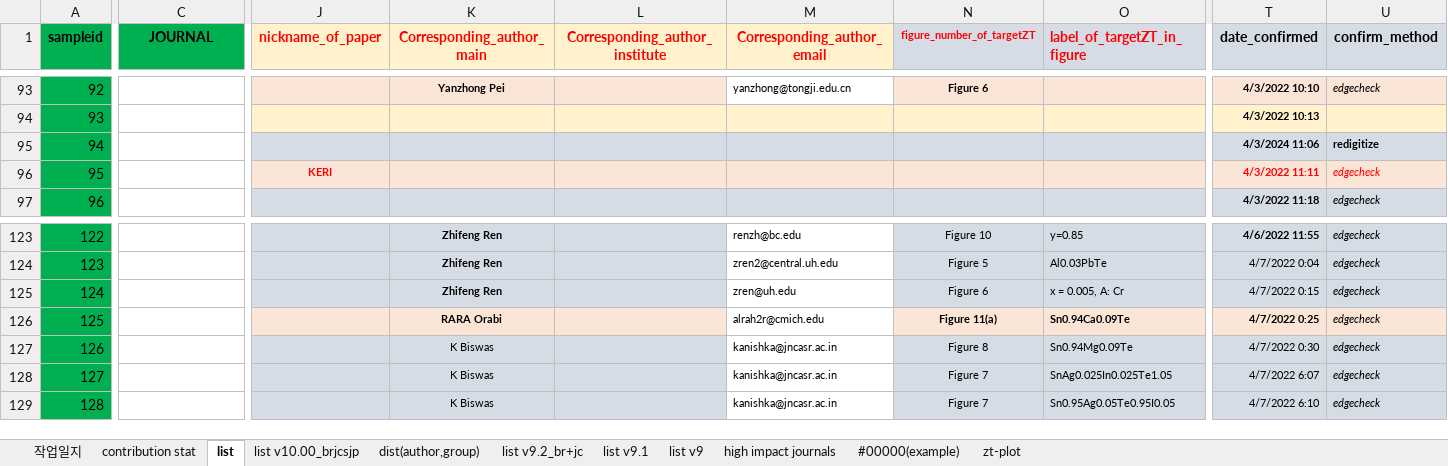
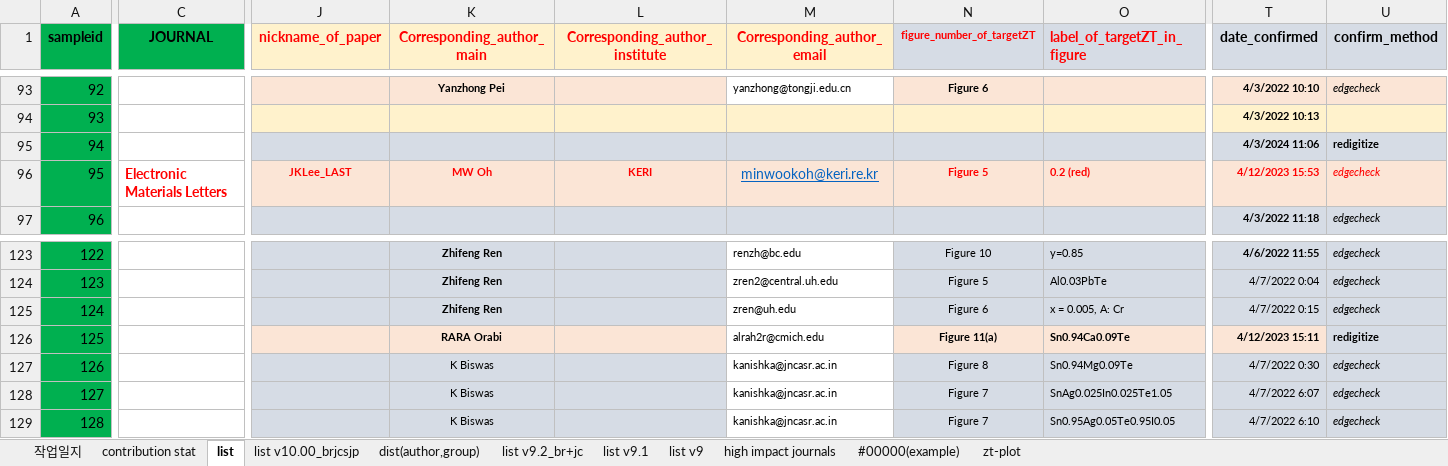
Before and after one commit to byungkiryu/tematdb_v1.1, an Excel workbook: _tematdb_metadata_v1.1.0-20230412_brjcsjp.xlsx, sheet list, drawn as a sheet; only a part is shown, gaps mark what is left out; values as stored, in another font and other column widths than the file's, no borders; conditional formats not drawn; the diff covers the shown part only; the diff names each change by its address in the sheet, - before the commit and + after, or states it on an @@ line.

Commit message:
Add files via upload

```diff
--- a/_tematdb_metadata_v1.1.0-20230412_brjcsjp.xlsx (sheet list)
+++ b/_tematdb_metadata_v1.1.0-20230412_brjcsjp.xlsx (sheet list)
-C96 (JOURNAL): (empty)
+C96 (JOURNAL): Electronic Materials Letters
-J96 (nickname_of_paper): KERI
+J96 (nickname_of_paper): JKLee_LAST
-K96 (Corresponding_author_main): (empty)
+K96 (Corresponding_author_main): MW Oh
-L96 (Corresponding_author_institute): (empty)
+L96 (Corresponding_author_institute): KERI
-M96 (Corresponding_author_email): (empty)
+M96 (Corresponding_author_email): minwookoh@keri.re.kr
-N96 (figure_number_of_targetZT): (empty)
+N96 (figure_number_of_targetZT): Figure 5
-O96 (label_of_targetZT_in_figure): (empty)
+O96 (label_of_targetZT_in_figure): 0.2 (red)
-T96 (date_confirmed): 4/3/2022 11:11
+T96 (date_confirmed): 4/12/2023 15:53
-T126 (date_confirmed): 4/7/2022 0:25
+T126 (date_confirmed): 4/12/2023 15:11
-U126 (confirm_method): edgecheck
+U126 (confirm_method): redigitize
@@ U126 fill: #FBE5D6 → #D6DCE5, bold: off → on, italic: on → off @@
```
Also changed, not shown: 1 edited cell elsewhere in this sheet, charts or pictures.
